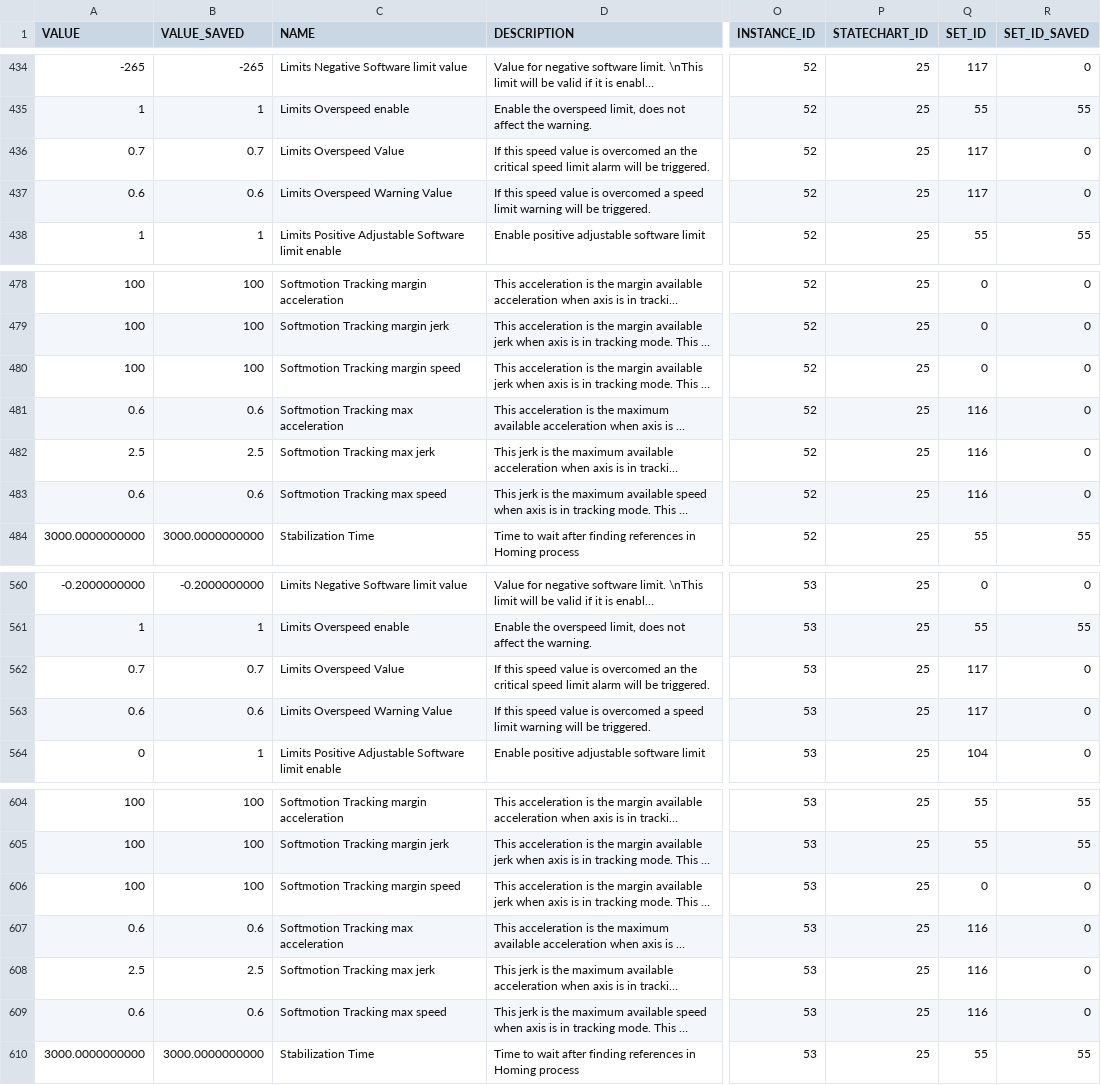
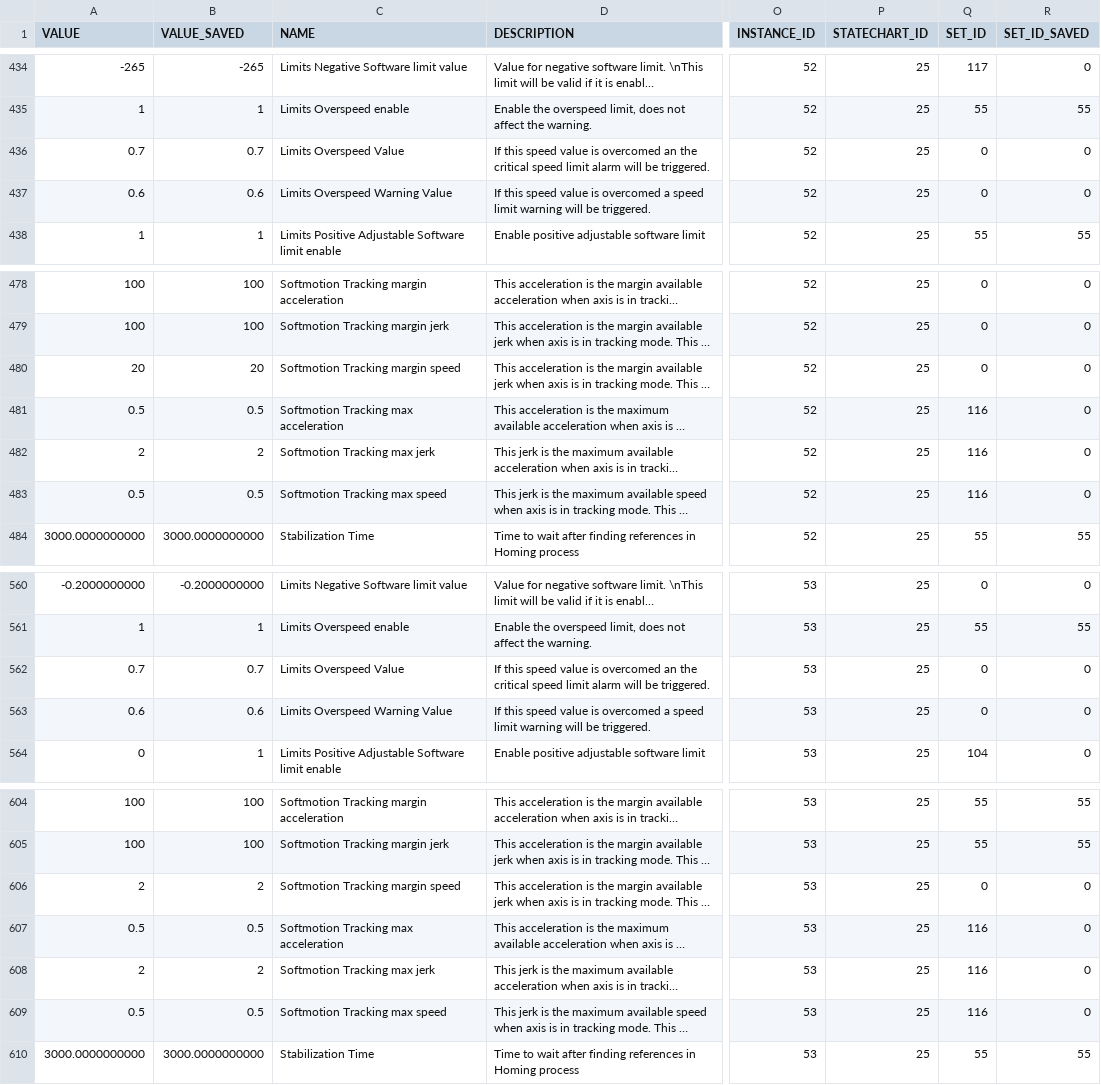
Before and after one commit to lsst-ts/ts_llconfig_mtcs, a CSV file: MTMount/Settings.csv, drawn as a sheet; only a part is shown, gaps mark what is left out; long unchanged cells end in …; the diff names each change by its address in the sheet, - before the commit and + after, or states it on an @@ line.

Commit message:
Files committed automatically by /home/lsst/LSST/mariadb-docker/settingsBackupCommit.sh script.

```diff
--- a/MTMount/Settings.csv
+++ b/MTMount/Settings.csv
-Q436:Q437 (SET_ID): 117
+Q436:Q437 (SET_ID): 0
-A480 (VALUE): 100
+A480 (VALUE): 20
-B480 (VALUE_SAVED): 100
+B480 (VALUE_SAVED): 20
-A481 (VALUE): 0.6
+A481 (VALUE): 0.5
-B481 (VALUE_SAVED): 0.6
+B481 (VALUE_SAVED): 0.5
-A482 (VALUE): 2.5
+A482 (VALUE): 2
-B482 (VALUE_SAVED): 2.5
+B482 (VALUE_SAVED): 2
-A483 (VALUE): 0.6
+A483 (VALUE): 0.5
-B483 (VALUE_SAVED): 0.6
+B483 (VALUE_SAVED): 0.5
-Q562:Q563 (SET_ID): 117
+Q562:Q563 (SET_ID): 0
-A606 (VALUE): 100
+A606 (VALUE): 2
-B606 (VALUE_SAVED): 100
+B606 (VALUE_SAVED): 2
-A607 (VALUE): 0.6
+A607 (VALUE): 0.5
-B607 (VALUE_SAVED): 0.6
+B607 (VALUE_SAVED): 0.5
-A608 (VALUE): 2.5
+A608 (VALUE): 2
-B608 (VALUE_SAVED): 2.5
+B608 (VALUE_SAVED): 2
-A609 (VALUE): 0.6
+A609 (VALUE): 0.5
-B609 (VALUE_SAVED): 0.6
+B609 (VALUE_SAVED): 0.5
```
